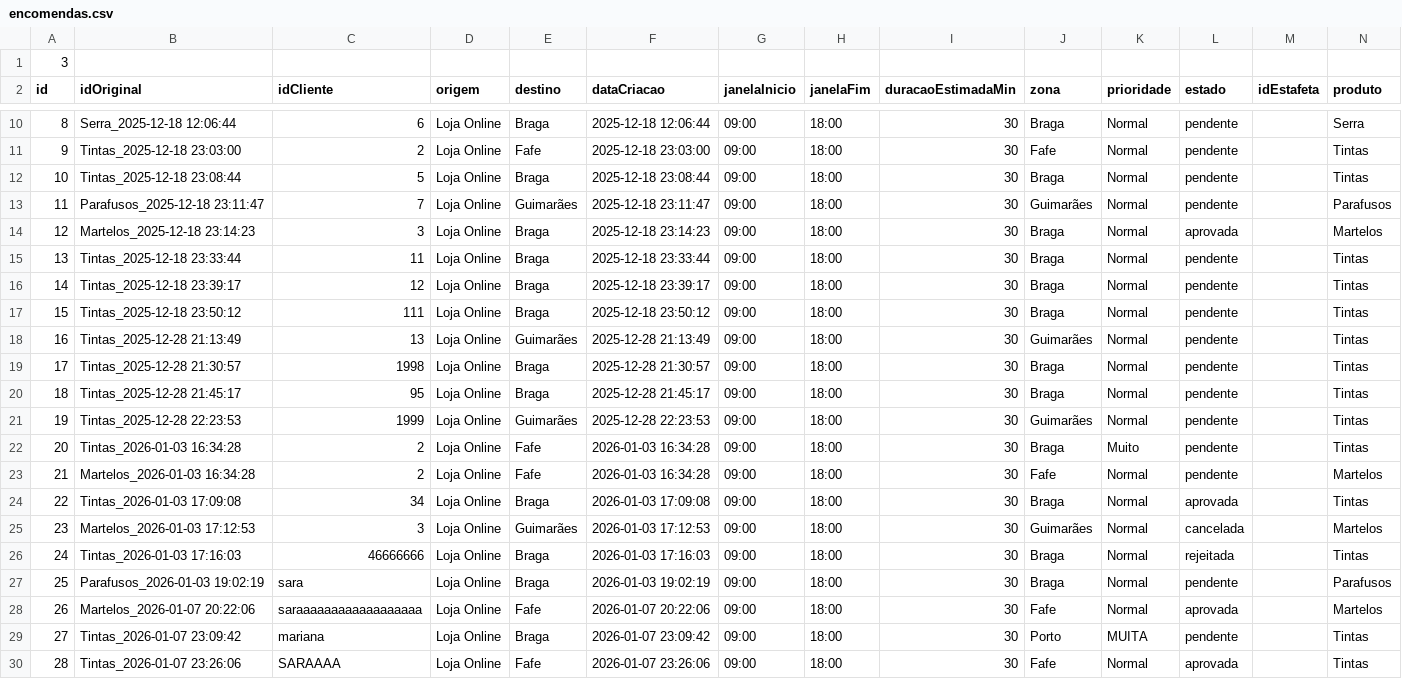
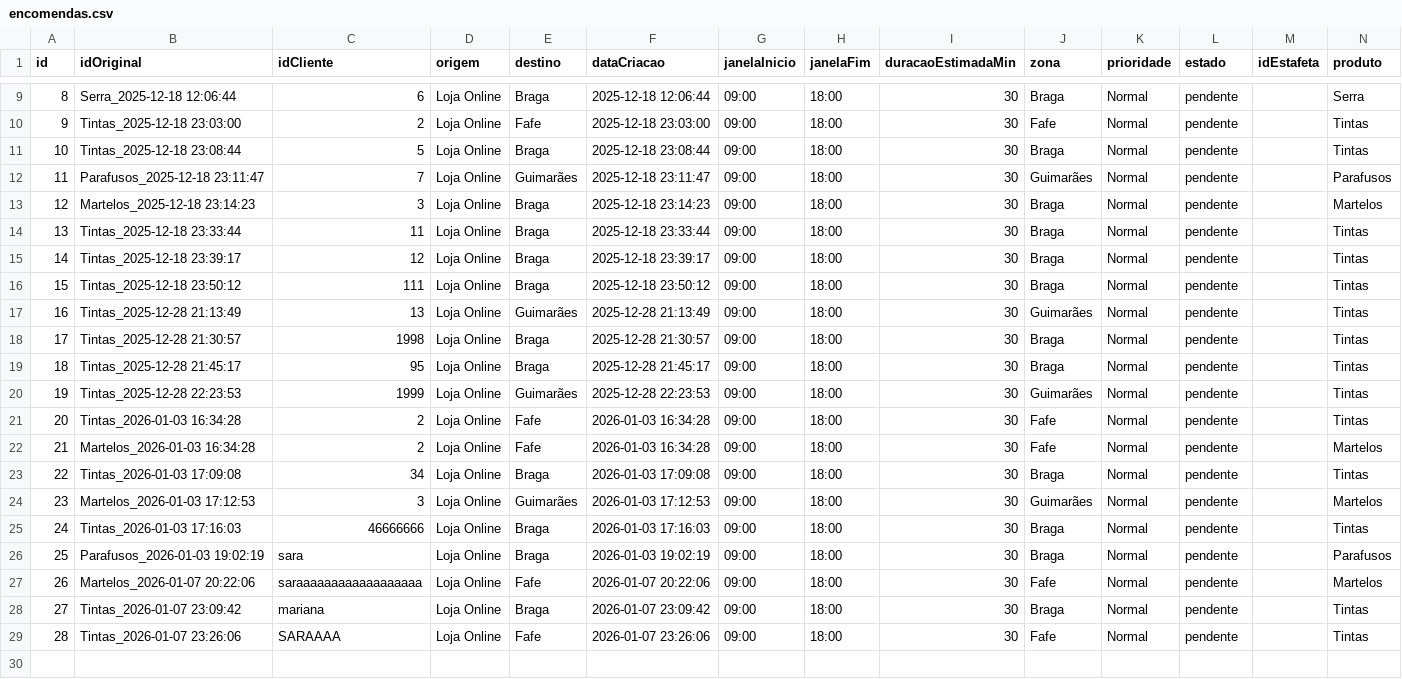
Before and after one commit to alexafrederico-ctrl/PlataformaGestao_Servicos, a CSV file: trabalhosIndividuais/encomendas.csv, drawn as a sheet; only a part is shown, gaps mark what is left out.

```diff
--- a/trabalhosIndividuais/encomendas.csv
+++ b/trabalhosIndividuais/encomendas.csv
@@ -1,2 +1 @@
-3
 id,idOriginal,idCliente,origem,destino,dataCriacao,janelaInicio,janelaFim,duracaoEstimadaMin,zona,prioridade,estado,idEstafeta,produto
@@ -13,3 +12,3 @@ id,idOriginal,idCliente,origem,destino,dataCriacao,janelaInicio,janelaFim,duraca
 11,Parafusos_2025-12-18 23:11:47,7,Loja Online,Guimarães,2025-12-18 23:11:47,09:00,18:00,30,Guimarães,Normal,pendente,,Parafusos
-12,Martelos_2025-12-18 23:14:23,3,Loja Online,Braga,2025-12-18 23:14:23,09:00,18:00,30,Braga,Normal,aprovada,,Martelos
+12,Martelos_2025-12-18 23:14:23,3,Loja Online,Braga,2025-12-18 23:14:23,09:00,18:00,30,Braga,Normal,pendente,,Martelos
 13,Tintas_2025-12-18 23:33:44,11,Loja Online,Braga,2025-12-18 23:33:44,09:00,18:00,30,Braga,Normal,pendente,,Tintas
@@ -21,10 +20,10 @@ id,idOriginal,idCliente,origem,destino,dataCriacao,janelaInicio,janelaFim,duraca
 19,Tintas_2025-12-28 22:23:53,1999,Loja Online,Guimarães,2025-12-28 22:23:53,09:00,18:00,30,Guimarães,Normal,pendente,,Tintas
-20,Tintas_2026-01-03 16:34:28,2,Loja Online,Fafe,2026-01-03 16:34:28,09:00,18:00,30,Braga,Muito,pendente,,Tintas
+20,Tintas_2026-01-03 16:34:28,2,Loja Online,Fafe,2026-01-03 16:34:28,09:00,18:00,30,Fafe,Normal,pendente,,Tintas
 21,Martelos_2026-01-03 16:34:28,2,Loja Online,Fafe,2026-01-03 16:34:28,09:00,18:00,30,Fafe,Normal,pendente,,Martelos
-22,Tintas_2026-01-03 17:09:08,34,Loja Online,Braga,2026-01-03 17:09:08,09:00,18:00,30,Braga,Normal,aprovada,,Tintas
-23,Martelos_2026-01-03 17:12:53,3,Loja Online,Guimarães,2026-01-03 17:12:53,09:00,18:00,30,Guimarães,Normal,cancelada,,Martelos
-24,Tintas_2026-01-03 17:16:03,46666666,Loja Online,Braga,2026-01-03 17:16:03,09:00,18:00,30,Braga,Normal,rejeitada,,Tintas
+22,Tintas_2026-01-03 17:09:08,34,Loja Online,Braga,2026-01-03 17:09:08,09:00,18:00,30,Braga,Normal,pendente,,Tintas
+23,Martelos_2026-01-03 17:12:53,3,Loja Online,Guimarães,2026-01-03 17:12:53,09:00,18:00,30,Guimarães,Normal,pendente,,Martelos
+24,Tintas_2026-01-03 17:16:03,46666666,Loja Online,Braga,2026-01-03 17:16:03,09:00,18:00,30,Braga,Normal,pendente,,Tintas
 25,Parafusos_2026-01-03 19:02:19,sara,Loja Online,Braga,2026-01-03 19:02:19,09:00,18:00,30,Braga,Normal,pendente,,Parafusos
-26,Martelos_2026-01-07 20:22:06,saraaaaaaaaaaaaaaaaaa,Loja Online,Fafe,2026-01-07 20:22:06,09:00,18:00,30,Fafe,Normal,aprovada,,Martelos
-27,Tintas_2026-01-07 23:09:42,mariana,Loja Online,Braga,2026-01-07 23:09:42,09:00,18:00,30,Porto,MUITA,pendente,,Tintas
-28,Tintas_2026-01-07 23:26:06,SARAAAA,Loja Online,Fafe,2026-01-07 23:26:06,09:00,18:00,30,Fafe,Normal,aprovada,,Tintas
+26,Martelos_2026-01-07 20:22:06,saraaaaaaaaaaaaaaaaaa,Loja Online,Fafe,2026-01-07 20:22:06,09:00,18:00,30,Fafe,Normal,pendente,,Martelos
+27,Tintas_2026-01-07 23:09:42,mariana,Loja Online,Braga,2026-01-07 23:09:42,09:00,18:00,30,Braga,Normal,pendente,,Tintas
+28,Tintas_2026-01-07 23:26:06,SARAAAA,Loja Online,Fafe,2026-01-07 23:26:06,09:00,18:00,30,Fafe,Normal,pendente,,Tintas
```
Also changed, not shown: trabalhosIndividuais/eventos_pedido.csv, 1 other file.
